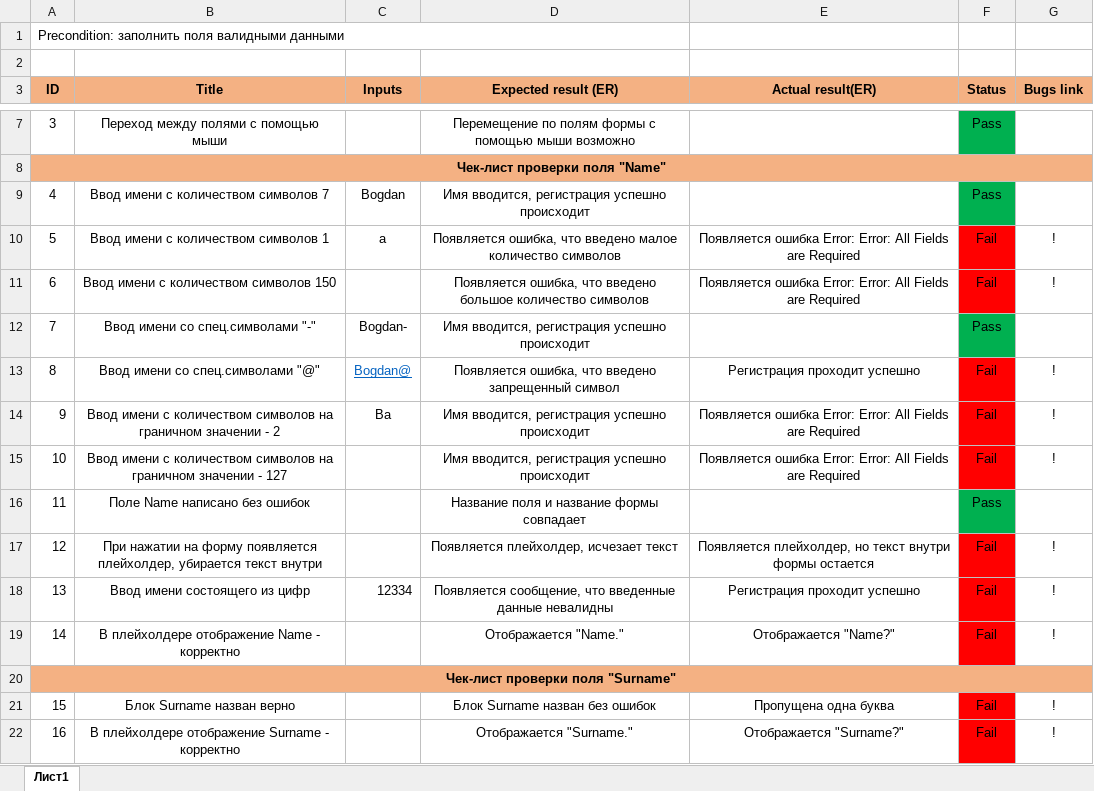
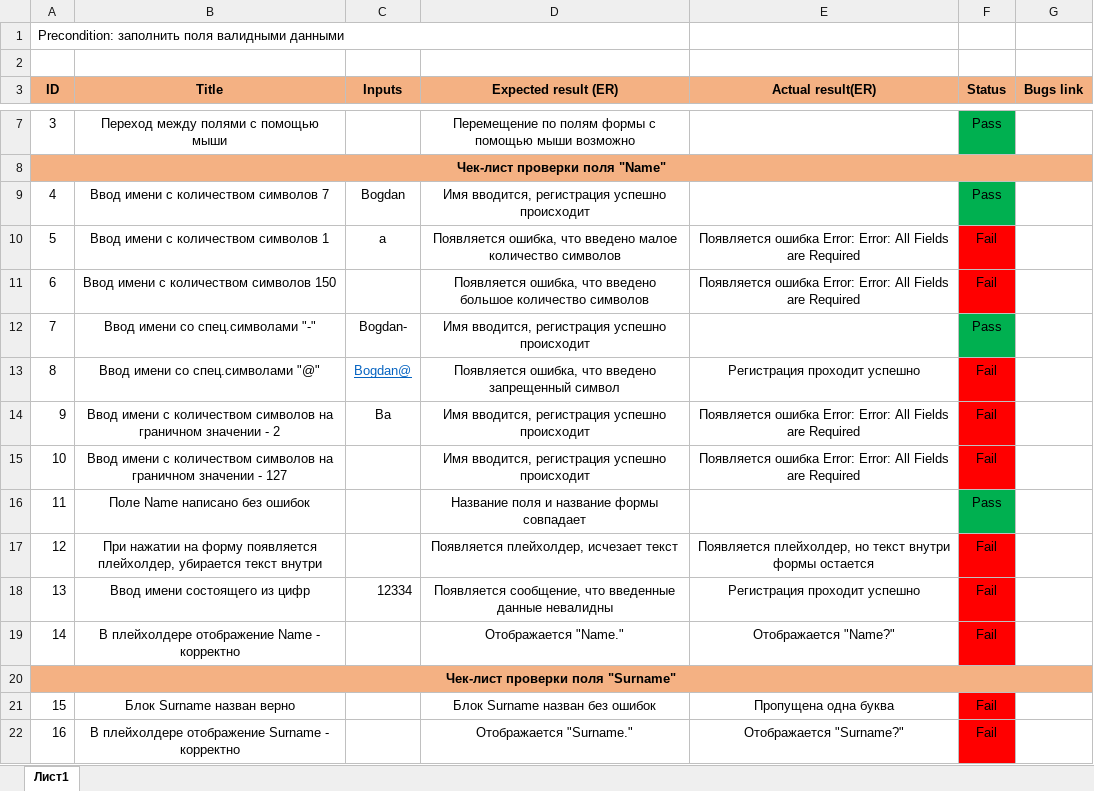
Before and after one commit to BogdanPashchenko/Checklist, an Excel workbook: CheckList_Forms.xlsx, sheet Лист1, drawn as a sheet; only a part is shown, gaps mark what is left out; values as stored, in another font and other column widths than the file's, no borders; the diff covers the shown part only; the diff names each change by its address in the sheet, - before the commit and + after, or states it on an @@ line.

```diff
--- a/CheckList_Forms.xlsx (sheet Лист1)
+++ b/CheckList_Forms.xlsx (sheet Лист1)
-G10:G11 (Bugs link): !
+G10:G11 (Bugs link): (empty)
-G13:G15 (Bugs link): !
+G13:G15 (Bugs link): (empty)
-G17:G19 (Bugs link): !
+G17:G19 (Bugs link): (empty)
-G21:G22 (Bugs link): !
+G21:G22 (Bugs link): (empty)
```
Also changed, not shown: 3 added rows, 46 edited cells and cell formats elsewhere in this sheet, 1 other file.
